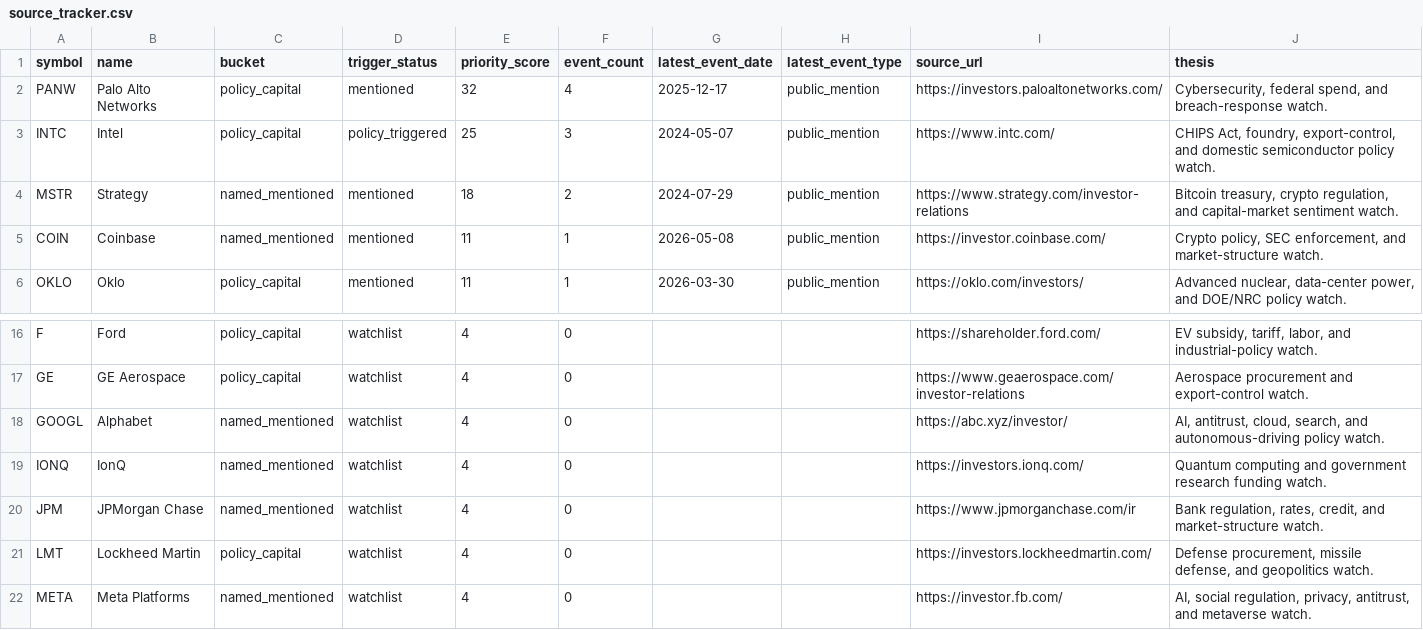
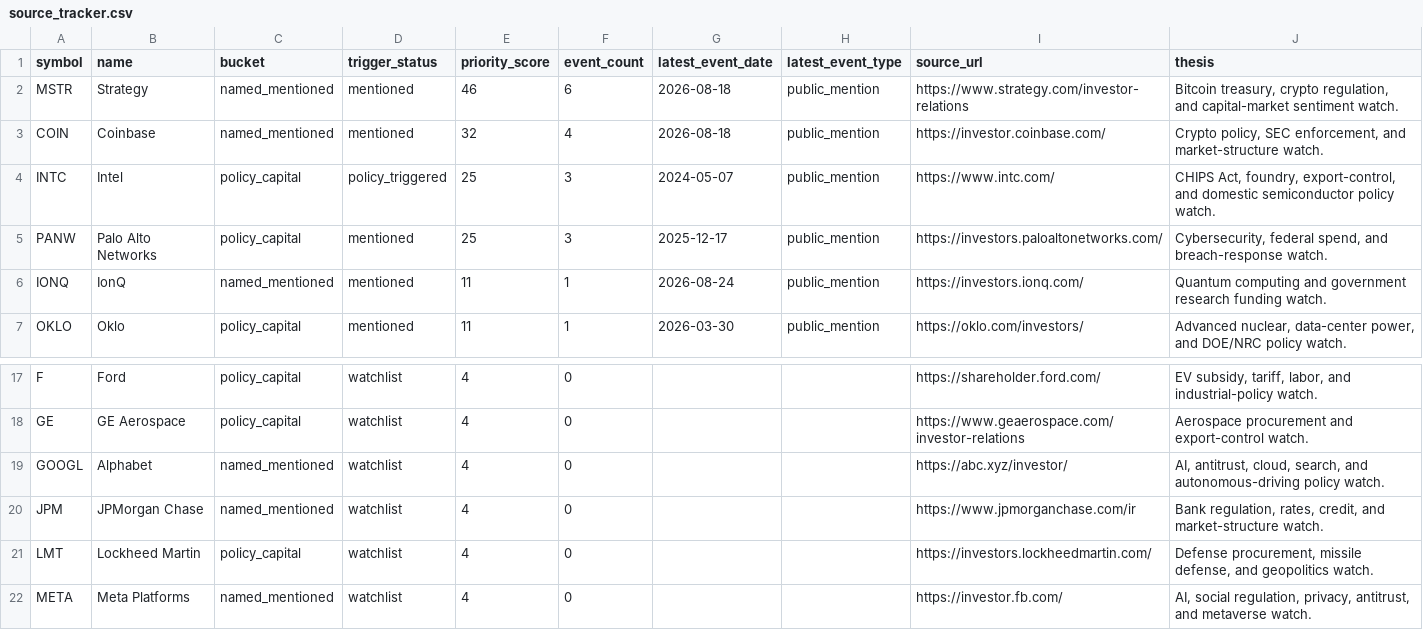
Before and after one commit to QuantStrategyLab/PoliticalEventTrackingResearch, a CSV file: data/live/source_tracker.csv, drawn as a sheet; only a part is shown, gaps mark what is left out.

```diff
--- a/data/live/source_tracker.csv
+++ b/data/live/source_tracker.csv
@@ -1,6 +1,7 @@
 symbol,name,bucket,trigger_status,priority_score,event_count,latest_event_date,latest_event_type,source_url,thesis
-PANW,Palo Alto Networks,policy_capital,mentioned,32,4,2025-12-17,public_mention,https://investors.paloaltonetworks.com/,"Cybersecurity, federal spend, and breach-response watch."
+MSTR,Strategy,named_mentioned,mentioned,46,6,2026-08-18,public_mention,https://www.strategy.com/investor-relations,"Bitcoin treasury, crypto regulation, and capital-market sentiment watch."
+COIN,Coinbase,named_mentioned,mentioned,32,4,2026-08-18,public_mention,https://investor.coinbase.com/,"Crypto policy, SEC enforcement, and market-structure watch."
 INTC,Intel,policy_capital,policy_triggered,25,3,2024-05-07,public_mention,https://www.intc.com/,"CHIPS Act, foundry, export-control, and domestic semiconductor policy watch."
-MSTR,Strategy,named_mentioned,mentioned,18,2,2024-07-29,public_mention,https://www.strategy.com/investor-relations,"Bitcoin treasury, crypto regulation, and capital-market sentiment watch."
-COIN,Coinbase,named_mentioned,mentioned,11,1,2026-05-08,public_mention,https://investor.coinbase.com/,"Crypto policy, SEC enforcement, and market-structure watch."
+PANW,Palo Alto Networks,policy_capital,mentioned,25,3,2025-12-17,public_mention,https://investors.paloaltonetworks.com/,"Cybersecurity, federal spend, and breach-response watch."
+IONQ,IonQ,named_mentioned,mentioned,11,1,2026-08-24,public_mention,https://investors.ionq.com/,Quantum computing and government research funding watch.
 OKLO,Oklo,policy_capital,mentioned,11,1,2026-03-30,public_mention,https://oklo.com/investors/,"Advanced nuclear, data-center power, and DOE/NRC policy watch."
@@ -18,3 +19,2 @@ GE,GE Aerospace,policy_capital,watchlist,4,0,,,https://www.geaerospace.com/inves
 GOOGL,Alphabet,named_mentioned,watchlist,4,0,,,https://abc.xyz/investor/,"AI, antitrust, cloud, search, and autonomous-driving policy watch."
-IONQ,IonQ,named_mentioned,watchlist,4,0,,,https://investors.ionq.com/,Quantum computing and government research funding watch.
 JPM,JPMorgan Chase,named_mentioned,watchlist,4,0,,,https://www.jpmorganchase.com/ir,"Bank regulation, rates, credit, and market-structure watch."
```
Also changed, not shown: data/live/political_events.csv, data/live/source_items.csv, 2 other files.
